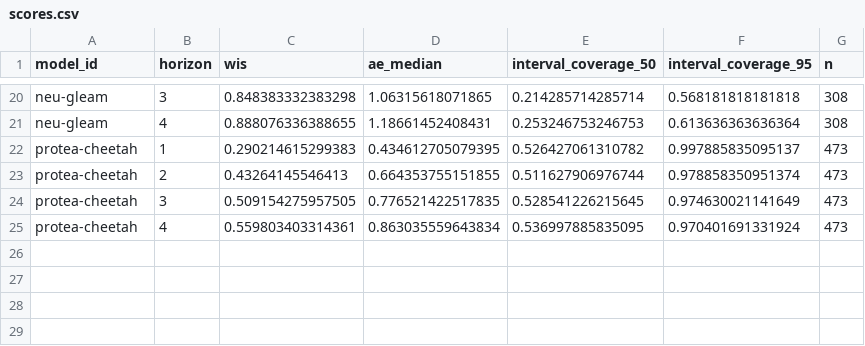
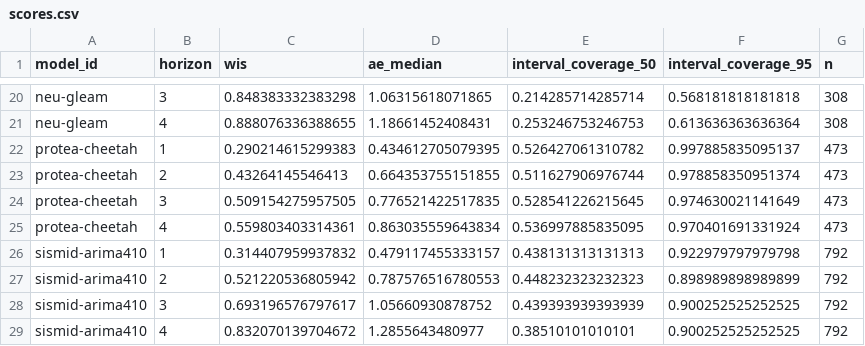
Before and after one commit to reichlab/sismid-ili-forecasting-dashboard, a CSV file: scores/ili perc/Test seasons (17/18 - 19/20)/horizon/scores.csv, drawn as a sheet; only a part is shown, gaps mark what is left out; the diff names each change by its address in the sheet, - before the commit and + after, or states it on an @@ line.

```diff
--- a/scores/ili perc/Test seasons (17/18 - 19/20)/horizon/scores.csv
+++ b/scores/ili perc/Test seasons (17/18 - 19/20)/horizon/scores.csv
+row 26: sismid-arima410 | 1 | 0.314407959937832 | 0.479117455333157 | 0.438131313131313 | 0.922979797979798 | 792
+row 27: sismid-arima410 | 2 | 0.521220536805942 | 0.787576516780553 | 0.448232323232323 | 0.898989898989899 | 792
+row 28: sismid-arima410 | 3 | 0.693196576797617 | 1.05660930878752 | 0.439393939393939 | 0.900252525252525 | 792
+row 29: sismid-arima410 | 4 | 0.832070139704672 | 1.2855643480977 | 0.38510101010101 | 0.900252525252525 | 792
```
Also changed, not shown: scores/ili perc/Test seasons (17/18 - 19/20)/location/scores.csv, scores/ili perc/Test seasons (17/18 - 19/20)/scores.csv, 7 other files.
